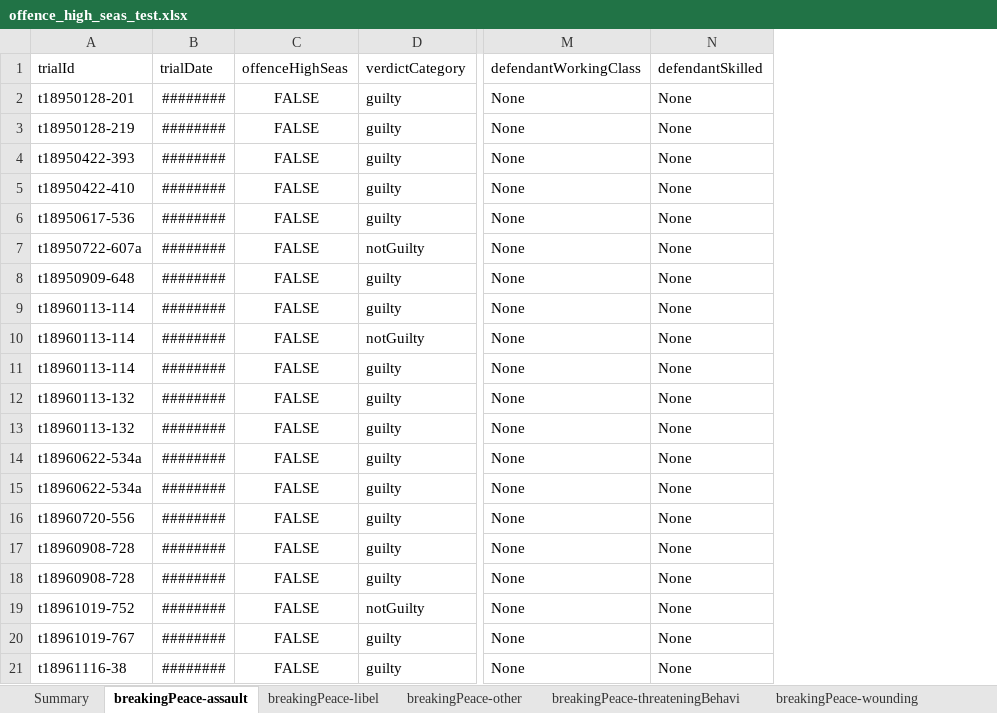
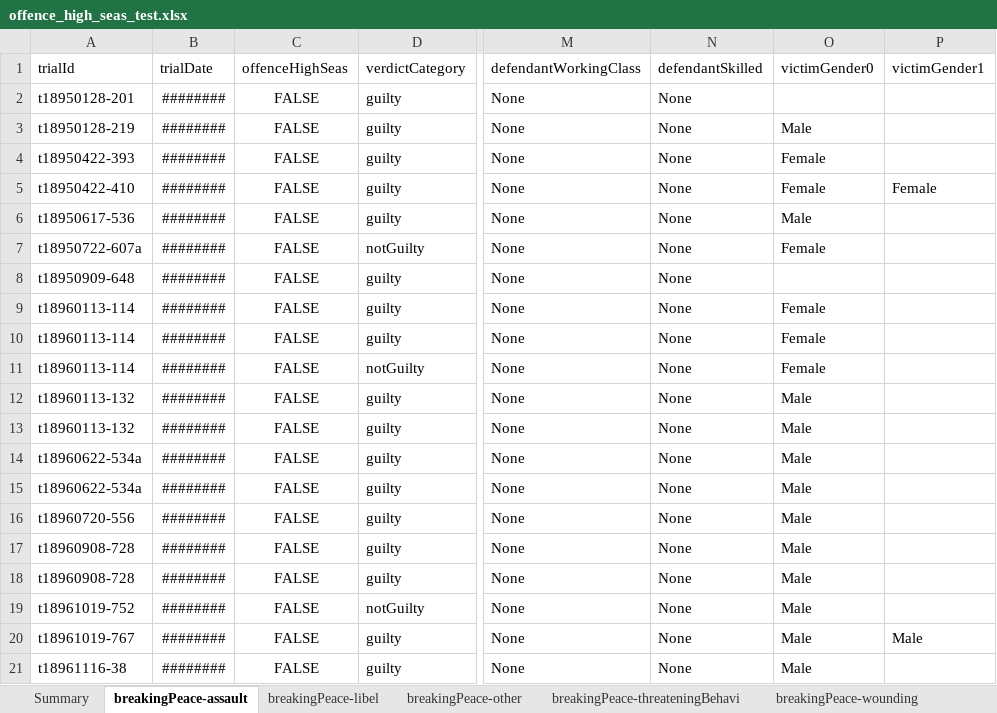
Before and after one commit to theturboturnip/oldbailey-analysis, an Excel workbook: offence_high_seas_test.xlsx, sheet breakingPeace-assault, drawn as a sheet; only a part is shown, gaps mark what is left out; values as stored, in another font and other column widths than the file's, no borders; table styles not drawn; the diff names each change by its address in the sheet, - before the commit and + after, or states it on an @@ line.

Commit message:
Added victim gender stats

```diff
--- a/offence_high_seas_test.xlsx (sheet breakingPeace-assault)
+++ b/offence_high_seas_test.xlsx (sheet breakingPeace-assault)
+column O (victimGender0), rows 3-9: Male | Female | Female | Male | Female |  | Female; rows 11-21: Female | Male | Male | Male | Male | Male | Male | Male | Male | Male | Male
+column P (victimGender1), row 5: Female; row 20: Male
@@ row 11 moved to row 10: t18960113-114 @@
```
Also changed, not shown: sheet theft-theftFromPlace, sheet theft-mail, sheet deception-fraud, sheet theft-burglary, sheet theft-simpleLarceny, sheet deception-forgery, 33 more sheets, 1 other file.
